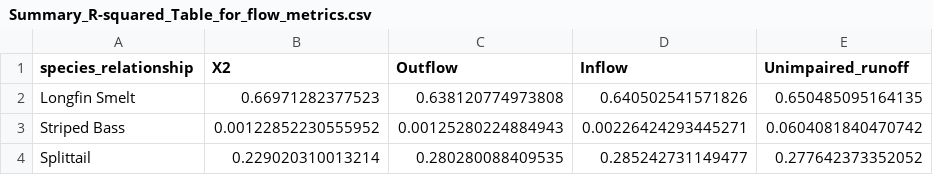
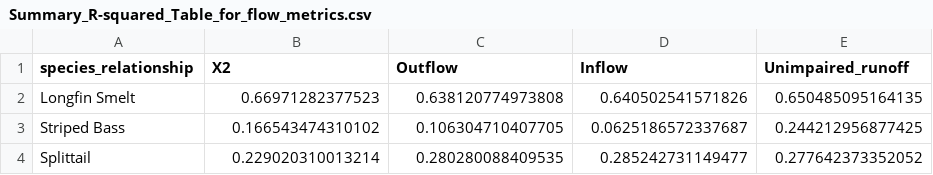
Before and after one commit to bmahardja/flow-fish-relationship, a CSV file: Summary_R-squared_Table_for_flow_metrics.csv, drawn as a sheet.

```diff
--- a/Summary_R-squared_Table_for_flow_metrics.csv
+++ b/Summary_R-squared_Table_for_flow_metrics.csv
@@ -2,3 +2,3 @@
 "Longfin Smelt",0.66971282377523,0.638120774973808,0.640502541571826,0.650485095164135
-"Striped Bass",0.00122852230555952,0.00125280224884943,0.00226424293445271,0.0604081840470742
+"Striped Bass",0.166543474310102,0.106304710407705,0.0625186572337687,0.244212956877425
 "Splittail",0.229020310013214,0.280280088409535,0.285242731149477,0.277642373352052
```
Also changed, not shown: 1 other file.
